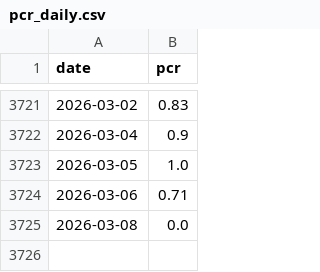
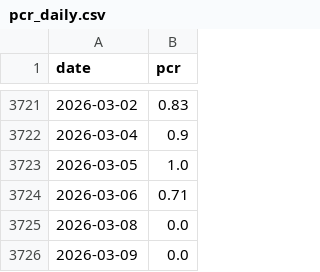
Before and after one commit to pravindev666/David-ML-Scanner-V2, a CSV file: data/pcr_daily.csv, drawn as a sheet; only a part is shown, gaps mark what is left out.

```diff
--- a/data/pcr_daily.csv
+++ b/data/pcr_daily.csv
@@ -3725 +3725,2 @@ date,pcr
 2026-03-08,0.0
+2026-03-09,0.0
```
Also changed, not shown: 2 other files.
